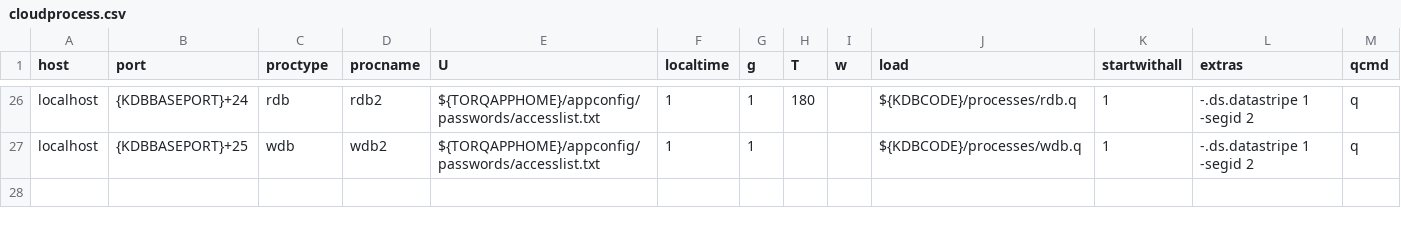
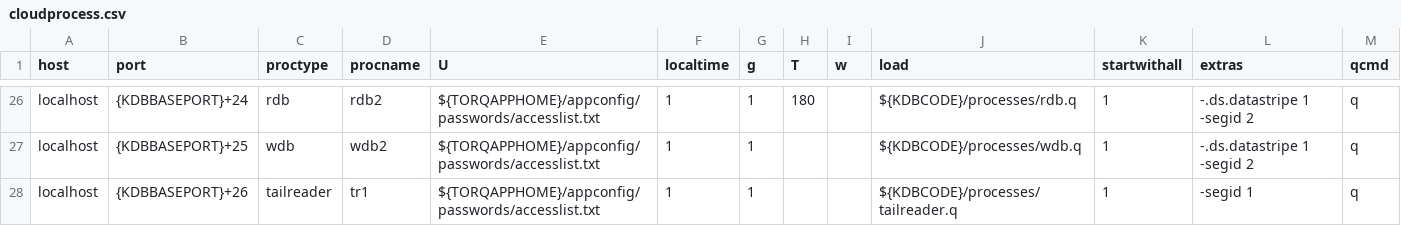
Before and after one commit to DataIntellectTech/TorQ-Finance-Starter-Pack, a CSV file: appconfig/cloudprocess.csv, drawn as a sheet; only a part is shown, gaps mark what is left out.

Commit message:
Added in one tailreader process to end of cloudprocess.csv

```diff
--- a/appconfig/cloudprocess.csv
+++ b/appconfig/cloudprocess.csv
@@ -27 +27,2 @@ localhost,{KDBBASEPORT}+24,rdb,rdb2,${TORQAPPHOME}/appconfig/passwords/accesslis
 localhost,{KDBBASEPORT}+25,wdb,wdb2,${TORQAPPHOME}/appconfig/passwords/accesslist.txt,1,1,,,${KDBCODE}/processes/wdb.q,1,-.ds.datastripe 1 -segid 2,q
+localhost,{KDBBASEPORT}+26,tailreader,tr1,${TORQAPPHOME}/appconfig/passwords/accesslist.txt,1,1,,,${KDBCODE}/processes/tailreader.q,1,-segid 1,q
```
